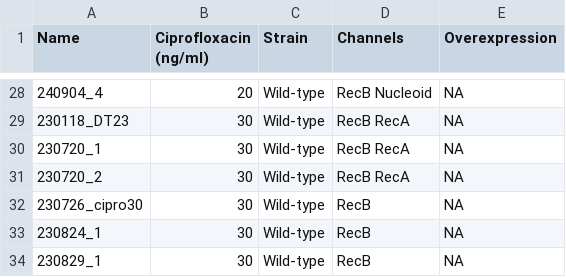
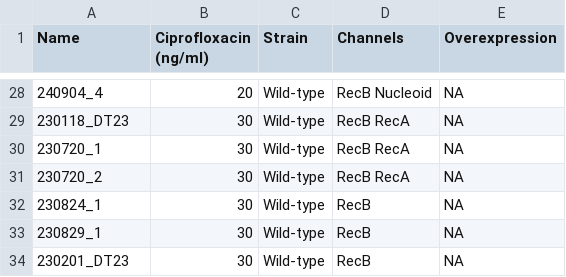
Before and after one commit to DanielThedie/RecB_article, a CSV file: Dataset_list.csv, drawn as a sheet; only a part is shown, gaps mark what is left out; the shorter side is filled out with more unchanged rows; the diff names each change by its address in the sheet, - before the commit and + after, or states it on an @@ line.

Commit message:
Remove missing dataset

```diff
--- a/Dataset_list.csv
+++ b/Dataset_list.csv
-row 32: 230726_cipro30 | 30 | Wild-type | RecB | NA
```
